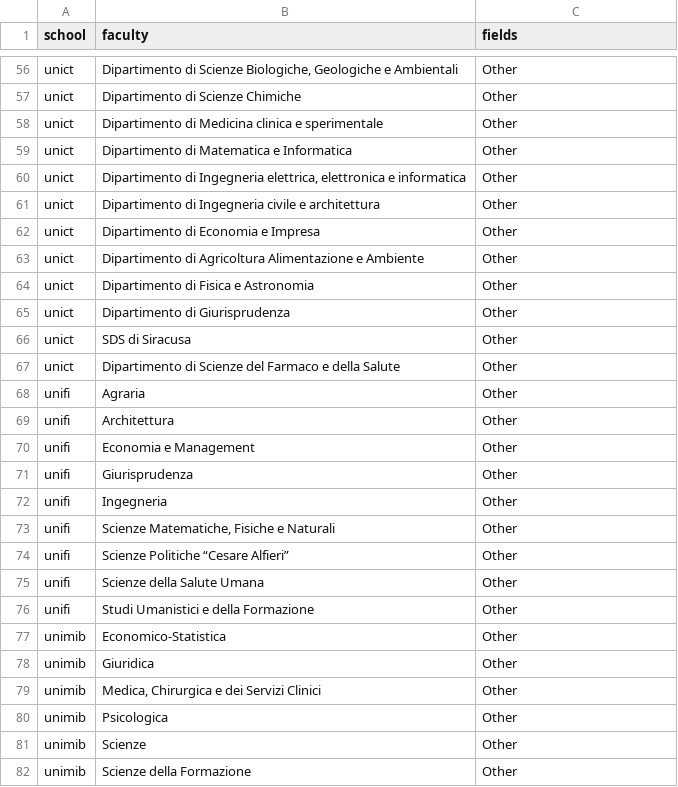
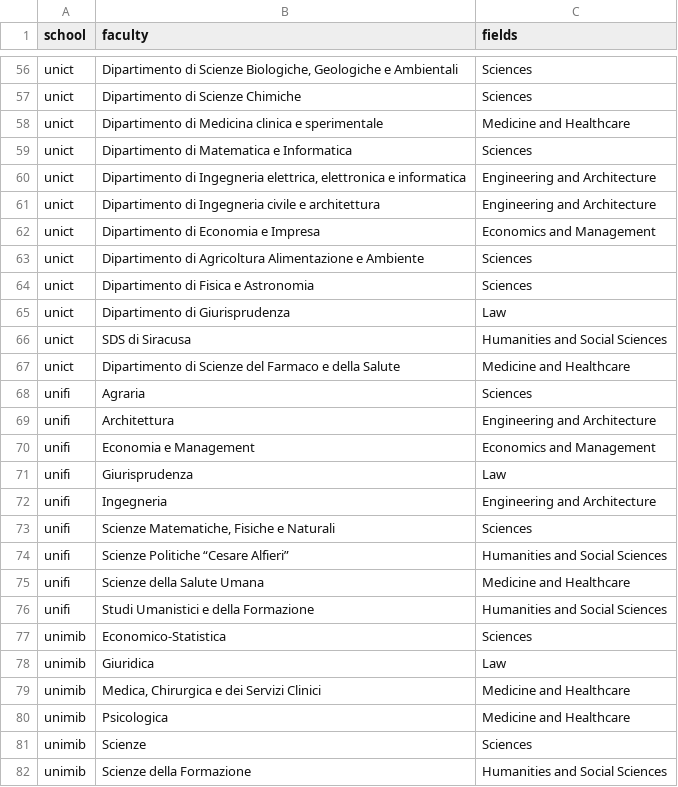
Before and after one commit to duboisa1/Education4Climate-Italy, a CSV file: data/faculties_to_fields.csv, drawn as a sheet; only a part is shown, gaps mark what is left out; the diff covers the shown part only; the diff names each change by its address in the sheet, - before the commit and + after, or states it on an @@ line.

Commit message:
Grouped faculties into fields

```diff
--- a/data/faculties_to_fields.csv
+++ b/data/faculties_to_fields.csv
-C56:C57 (fields): Other
+C56:C57 (fields): Sciences
-C58 (fields): Other
+C58 (fields): Medicine and Healthcare
-C59 (fields): Other
+C59 (fields): Sciences
-C60:C61 (fields): Other
+C60:C61 (fields): Engineering and Architecture
-C62 (fields): Other
+C62 (fields): Economics and Management
-C63:C64 (fields): Other
+C63:C64 (fields): Sciences
-C65 (fields): Other
+C65 (fields): Law
-C66 (fields): Other
+C66 (fields): Humanities and Social Sciences
-C67 (fields): Other
+C67 (fields): Medicine and Healthcare
-C68 (fields): Other
+C68 (fields): Sciences
-C69 (fields): Other
+C69 (fields): Engineering and Architecture
-C70 (fields): Other
+C70 (fields): Economics and Management
-C71 (fields): Other
+C71 (fields): Law
-C72 (fields): Other
+C72 (fields): Engineering and Architecture
-C73 (fields): Other
+C73 (fields): Sciences
-C74 (fields): Other
+C74 (fields): Humanities and Social Sciences
-C75 (fields): Other
+C75 (fields): Medicine and Healthcare
-C76 (fields): Other
+C76 (fields): Humanities and Social Sciences
-C77 (fields): Other
+C77 (fields): Sciences
-C78 (fields): Other
+C78 (fields): Law
-C79:C80 (fields): Other
+C79:C80 (fields): Medicine and Healthcare
-C81 (fields): Other
+C81 (fields): Sciences
-C82 (fields): Other
+C82 (fields): Humanities and Social Sciences
```
Also changed, not shown: 120 edited cells elsewhere in this file.
